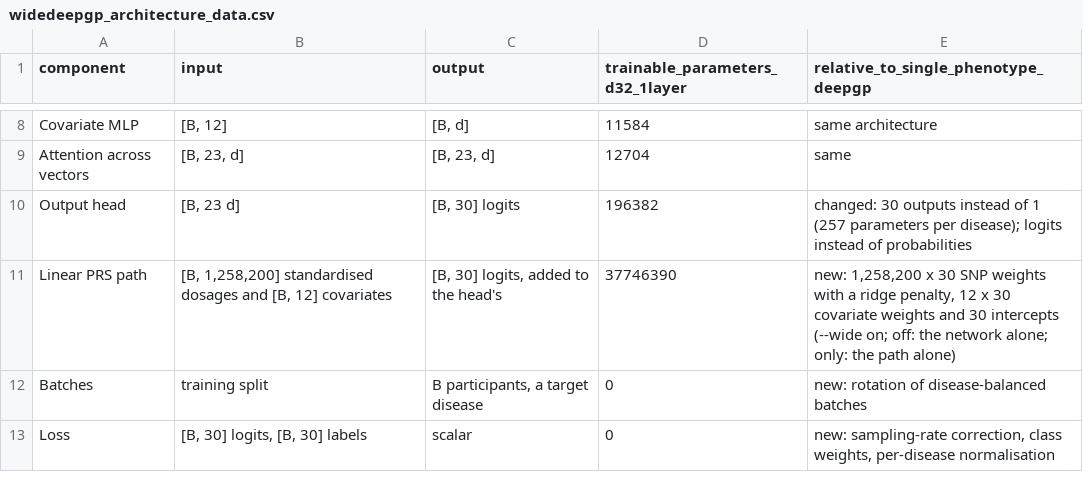
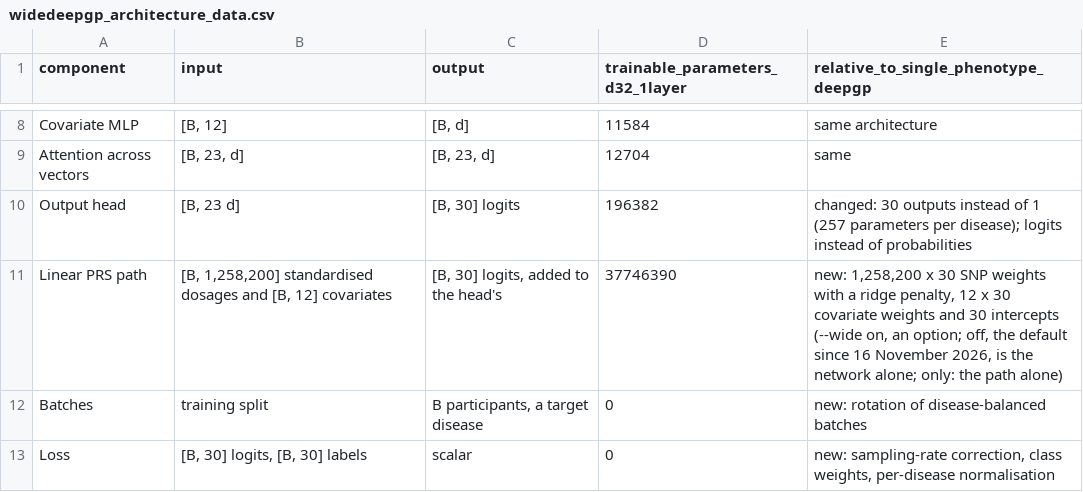
Before and after one commit to Robert-Henry-Campbell/DeepWideGP, a CSV file: figures/widedeepgp_architecture_data.csv, drawn as a sheet; only a part is shown, gaps mark what is left out.

```diff
--- a/figures/widedeepgp_architecture_data.csv
+++ b/figures/widedeepgp_architecture_data.csv
@@ -10,3 +10,3 @@ Attention across vectors,"[B, 23, d]","[B, 23, d]",12704,same
 Output head,"[B, 23 d]","[B, 30] logits",196382,changed: 30 outputs instead of 1 (257 parameters per disease); logits instead of probabilities
-Linear PRS path,"[B, 1,258,200] standardised dosages and [B, 12] covariates","[B, 30] logits, added to the head's",37746390,"new: 1,258,200 x 30 SNP weights with a ridge penalty, 12 x 30 covariate weights and 30 intercepts (--wide on; off: the network alone; only: the path alone)"
+Linear PRS path,"[B, 1,258,200] standardised dosages and [B, 12] covariates","[B, 30] logits, added to the head's",37746390,"new: 1,258,200 x 30 SNP weights with a ridge penalty, 12 x 30 covariate weights and 30 intercepts (--wide on, an option; off, the default since 16 November 2026, is the network alone; only: the path alone)"
 Batches,training split,"B participants, a target disease",0,new: rotation of disease-balanced batches
```
Also changed, not shown: 8 other files.
